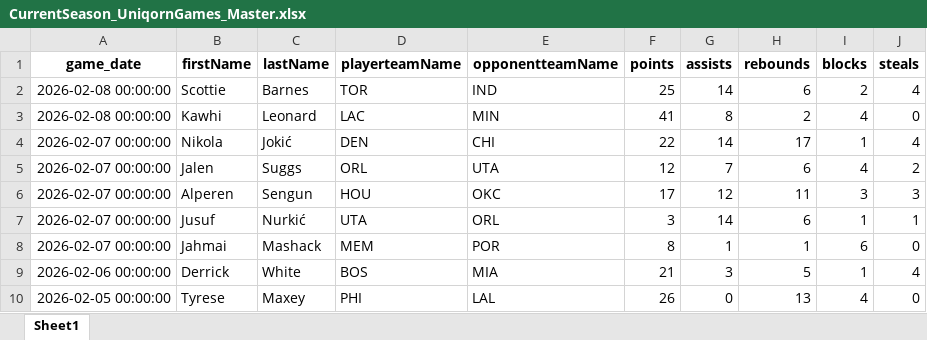
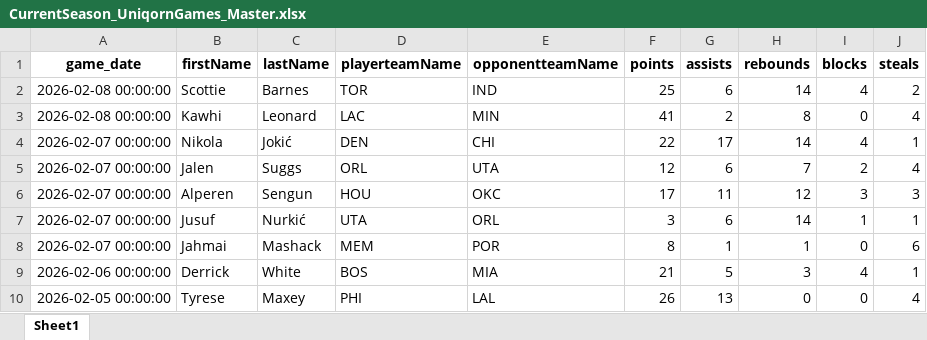
Before and after one commit to dpg326/uniqorn, an Excel workbook: CurrentSeason_UniqornGames_Master.xlsx, sheet Sheet1, drawn as a sheet; only a part is shown; values as stored, in another font and other column widths than the file's, no borders; the diff covers the shown part only; the diff names each change by its address in the sheet, - before the commit and + after, or states it on an @@ line.

Commit message:
Complete stat order overhaul: PTS/REB/AST/STL/BLK throughout entire system
- Regenerated master database with new bucket structure (points, rebounds, assists, steals, blocks)
- Updated all Python backend files to generate stats in new order
- Fixed fast_daily_pipeline.py to parse stats correctly
- Updated all frontend components to display stats in correct order
- Fixed bucket search API to construct bucket_key in new order
- Reordered sliders in bucket search page
- Updated GameCard, RecentGameCard, and UltimateChartCard components
- All stat displays now consistent: PTS/REB/AST/STL/BLK

```diff
--- a/CurrentSeason_UniqornGames_Master.xlsx (sheet Sheet1)
+++ b/CurrentSeason_UniqornGames_Master.xlsx (sheet Sheet1)
-G2 (assists): 14
+G2 (assists): 6
-H2 (rebounds): 6
+H2 (rebounds): 14
-I2 (blocks): 2
+I2 (blocks): 4
-J2 (steals): 4
+J2 (steals): 2
-G3 (assists): 8
+G3 (assists): 2
-H3 (rebounds): 2
+H3 (rebounds): 8
-I3 (blocks): 4
+I3 (blocks): 0
-J3 (steals): 0
+J3 (steals): 4
-G4 (assists): 14
+G4 (assists): 17
-H4 (rebounds): 17
+H4 (rebounds): 14
-I4 (blocks): 1
+I4 (blocks): 4
-J4 (steals): 4
+J4 (steals): 1
-G5 (assists): 7
+G5 (assists): 6
-H5 (rebounds): 6
+H5 (rebounds): 7
-I5 (blocks): 4
+I5 (blocks): 2
-J5 (steals): 2
+J5 (steals): 4
-G6 (assists): 12
+G6 (assists): 11
-H6 (rebounds): 11
+H6 (rebounds): 12
-G7 (assists): 14
+G7 (assists): 6
-H7 (rebounds): 6
+H7 (rebounds): 14
-I8 (blocks): 6
+I8 (blocks): 0
-J8 (steals): 0
+J8 (steals): 6
-G9 (assists): 3
+G9 (assists): 5
-H9 (rebounds): 5
+H9 (rebounds): 3
-I9 (blocks): 1
+I9 (blocks): 4
-J9 (steals): 4
+J9 (steals): 1
-G10 (assists): 0
+G10 (assists): 13
-H10 (rebounds): 13
+H10 (rebounds): 0
-I10 (blocks): 4
+I10 (blocks): 0
-J10 (steals): 0
+J10 (steals): 4
```
Also changed, not shown: 764 edited cells elsewhere in this sheet, Previous_Ultimate_Uniqorn_Games_Master.xlsx, Ultimate_Uniqorn_Games_Master.xlsx, 16 other files.
